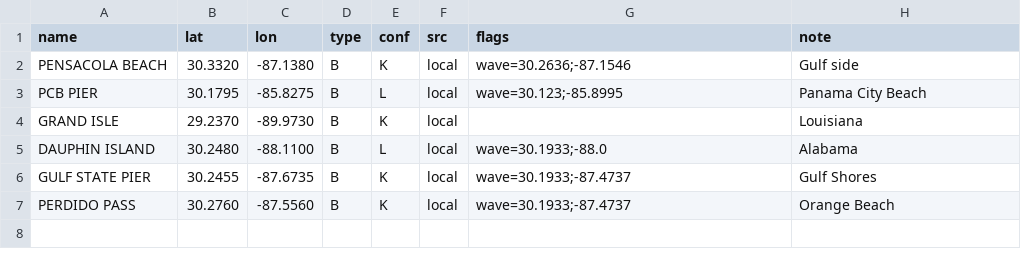
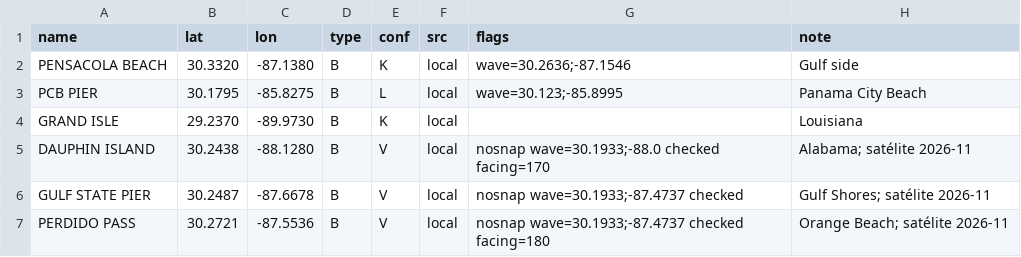
Before and after one commit to scgm11/surf-dawn-data, a CSV file: seeds/spots/US-FL-PAN.csv, drawn as a sheet.

```diff
--- a/seeds/spots/US-FL-PAN.csv
+++ b/seeds/spots/US-FL-PAN.csv
@@ -4,4 +4,4 @@ PCB PIER,30.1795,-85.8275,B,L,local,wave=30.123;-85.8995,Panama City Beach
 GRAND ISLE,29.2370,-89.9730,B,K,local,,Louisiana
-DAUPHIN ISLAND,30.2480,-88.1100,B,L,local,wave=30.1933;-88.0,Alabama
-GULF STATE PIER,30.2455,-87.6735,B,K,local,wave=30.1933;-87.4737,Gulf Shores
-PERDIDO PASS,30.2760,-87.5560,B,K,local,wave=30.1933;-87.4737,Orange Beach
+DAUPHIN ISLAND,30.2438,-88.1280,B,V,local,nosnap wave=30.1933;-88.0 checked facing=170,Alabama; satélite 2026-11
+GULF STATE PIER,30.2487,-87.6678,B,V,local,nosnap wave=30.1933;-87.4737 checked,Gulf Shores; satélite 2026-11
+PERDIDO PASS,30.2721,-87.5536,B,V,local,nosnap wave=30.1933;-87.4737 checked facing=180,Orange Beach; satélite 2026-11
```
Also changed, not shown: seeds/spots/CA-NS.csv, seeds/spots/US-FL.csv, 6 other files.
